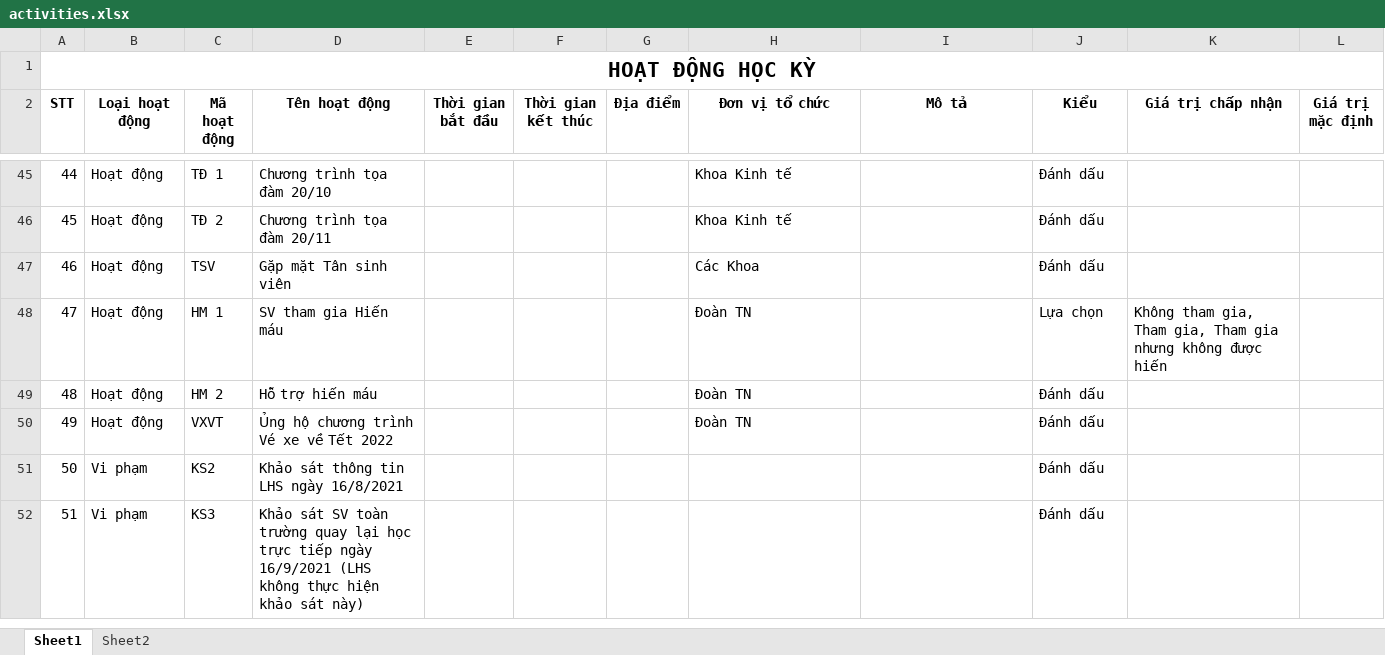
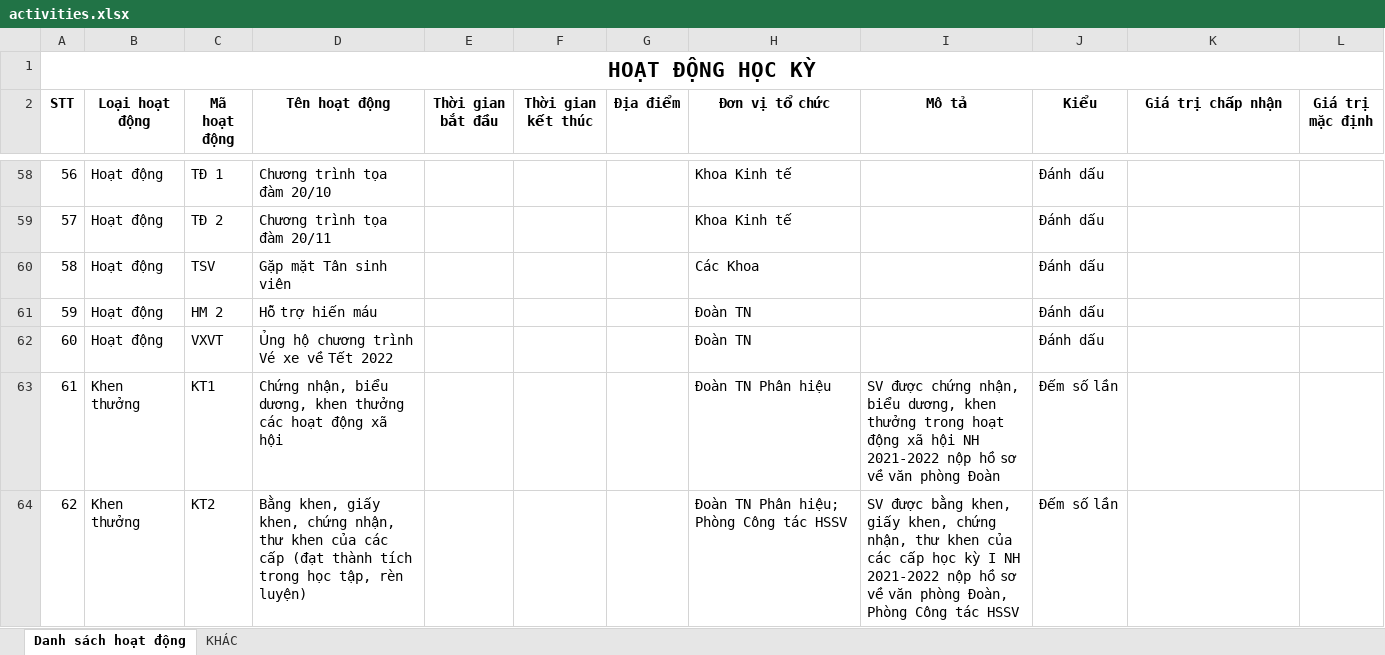
Before and after one commit to ado2410/point-training-management-server, an Excel workbook: public/files/activities.xlsx, sheet Danh sách hoạt động, drawn as a sheet; only a part is shown, gaps mark what is left out; the shorter side is filled out with more unchanged rows; values as stored, in another font and other column widths than the file's, no borders; conditional formats not drawn; the diff covers the shown part only; the diff names each change by its address in the sheet, - before the commit and + after, or states it on an @@ line.

```diff
--- a/public/files/activities.xlsx (sheet Danh sách hoạt động)
+++ b/public/files/activities.xlsx (sheet Danh sách hoạt động)
-sheet tab: Sheet1
+sheet tab: Danh sách hoạt động
-sheet tab: Sheet2
+sheet tab: KHÁC
@@ column A (STT) renumbered from row 16 down @@
@@ row 48 moved to row 11: 9 @@
+row 63: 61 | Khen thưởng | KT1 | Chứng nhận, biểu dương, khen thưởng các hoạt động xã hội |  |  |  | Đoàn TN Phân hiệu | SV được chứng nhận, biểu dương, khen thưởng trong hoạt động xã hội NH 2021-2022 nộp hồ sơ về văn phòng Đoàn | Đếm số lần
+row 64: 62 | Khen thưởng | KT2 | Bằng khen, giấy khen, chứng nhận, thư khen của các cấp (đạt thành tích trong học tập, rèn luyện) |  |  |  | Đoàn TN Phân hiệu; Phòng Công tác HSSV | SV được bằng khen, giấy khen, chứng nhận, thư khen của các cấp học kỳ I NH 2021-2022 nộp hồ sơ về văn phòng Đoàn, Phòng Công tác HSSV | Đếm số lần
```
Also changed, not shown: 26 added rows elsewhere in this sheet, sheet KHÁC, public/files/students.xlsx, 20 other files.
